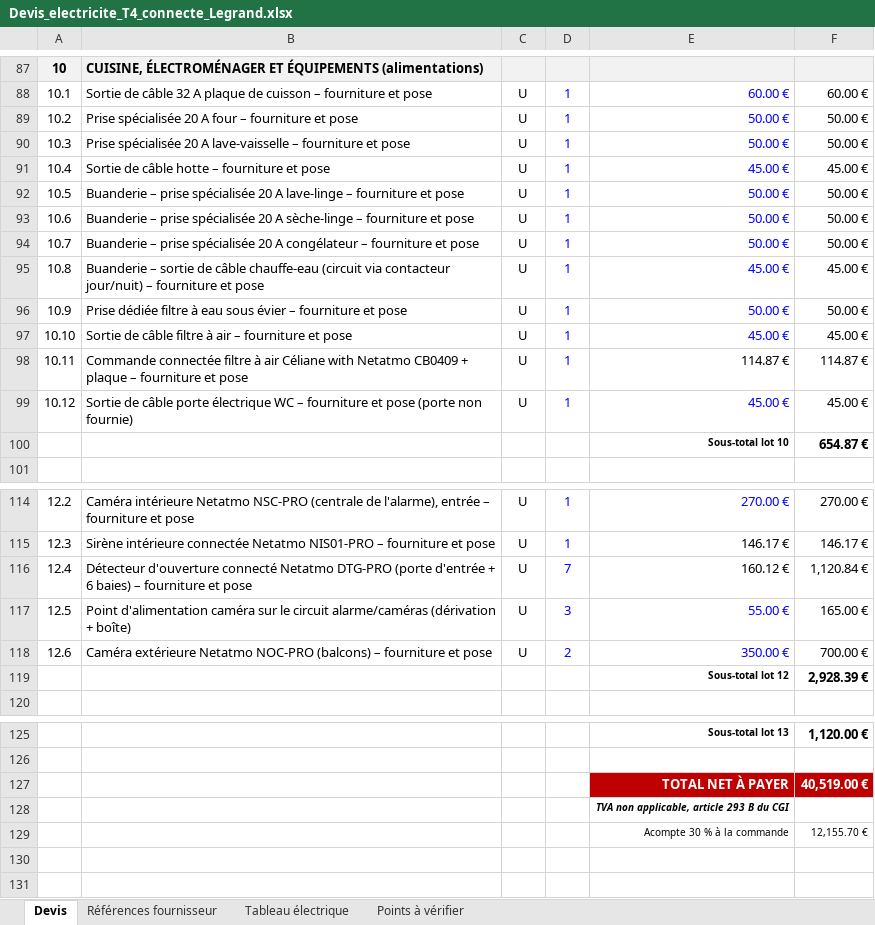
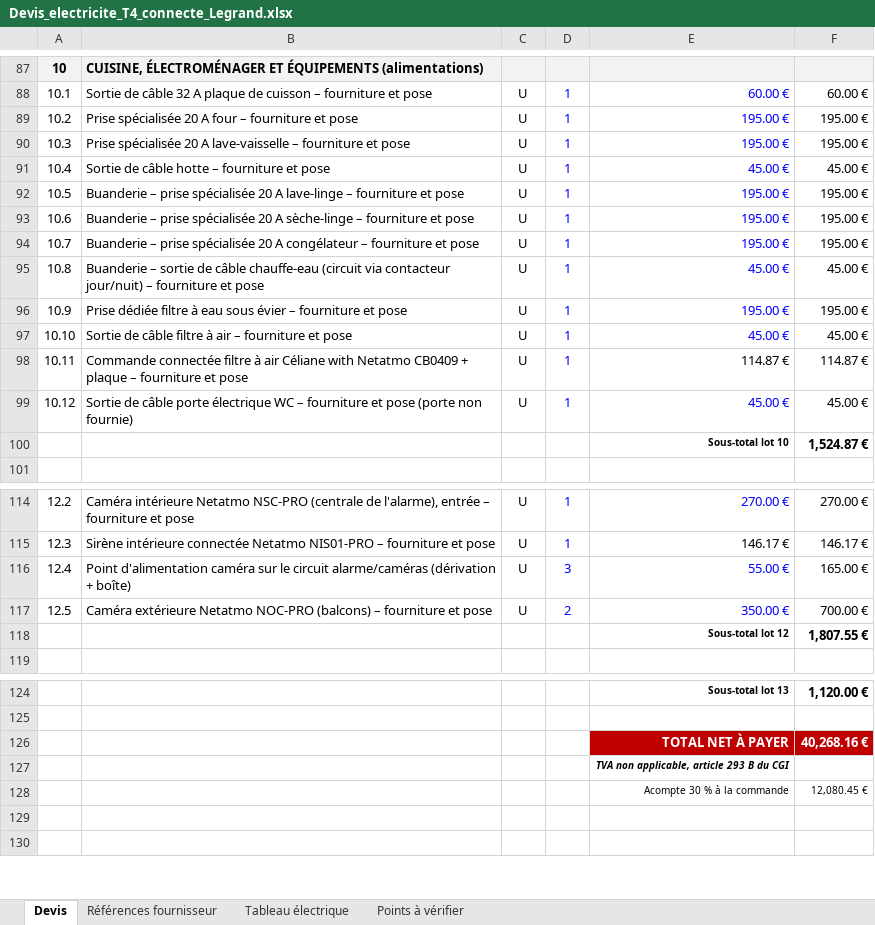
Before and after one commit to spiridon06/Maurel-ec, an Excel workbook: devis/Devis_electricite_T4_connecte_Legrand.xlsx, sheet Devis, drawn as a sheet; only a part is shown, gaps mark what is left out; values as stored, in another font and other column widths than the file's, no borders; removed rows and columns are numbered as before the commit, all else as after; the diff names each change by its address in the sheet, - before the commit and + after, or states it on an @@ line.

```diff
--- a/devis/Devis_electricite_T4_connecte_Legrand.xlsx (sheet Devis)
+++ b/devis/Devis_electricite_T4_connecte_Legrand.xlsx (sheet Devis)
-E89:E90: 50.00 €
+E89:E90: 195.00 €
-F89:F90: 50.00 €
+F89:F90: 195.00 €
-E92:E94: 50.00 €
+E92:E94: 195.00 €
-F92:F94: 50.00 €
+F92:F94: 195.00 €
-E96: 50.00 €
+E96: 195.00 €
-F96: 50.00 €
+F96: 195.00 €
-F100: 654.87 €
+F100: 1,524.87 €
-row 116: 12.4 | Détecteur d'ouverture connecté Netatmo DTG-PRO (porte d'entrée + 6 baies) – fourniture et pose | U | 7 | 160.12 € | 1,120.84 €
@@ column A renumbered between rows 116 and 117 @@
-F118: 2,928.39 €
+F118: 1,807.55 €
-F126: 40,519.00 €
+F126: 40,268.16 €
-F128: 12,155.70 €
+F128: 12,080.45 €
```
Also changed, not shown: sheet Références fournisseur, sheet Points à vérifier, formulas that keep their value, 2 other files.
